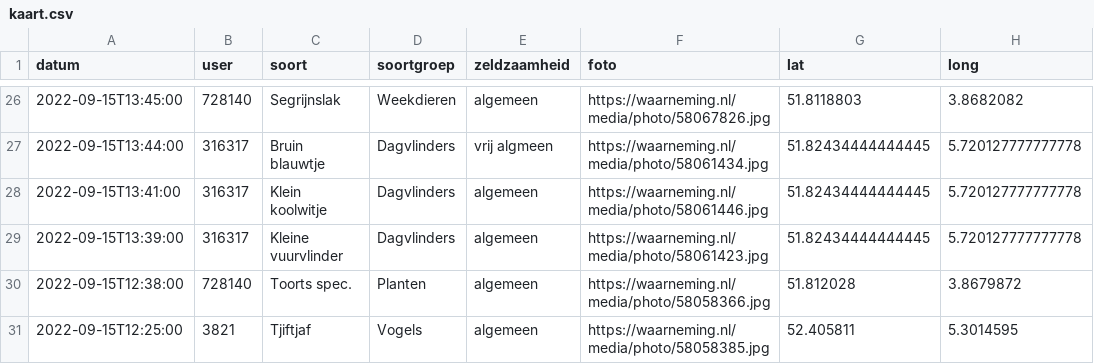
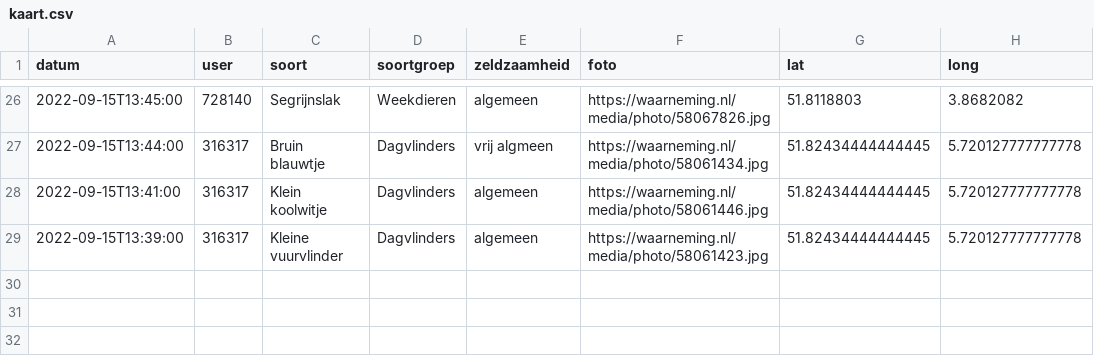
Before and after one commit to erikvangameren/dewildetuin, a CSV file: kaart.csv, drawn as a sheet; only a part is shown, gaps mark what is left out.

```diff
--- a/kaart.csv
+++ b/kaart.csv
@@ -29,3 +29 @@
 "2022-09-15T13:39:00","316317","Kleine vuurvlinder","Dagvlinders","algemeen","https://waarneming.nl/media/photo/58061423.jpg","51.82434444444445","5.720127777777778",
-"2022-09-15T12:38:00","728140","Toorts spec.","Planten","algemeen","https://waarneming.nl/media/photo/58058366.jpg","51.812028","3.8679872",
-"2022-09-15T12:25:00","3821","Tjiftjaf","Vogels","algemeen","https://waarneming.nl/media/photo/58058385.jpg","52.405811","5.3014595",
```
